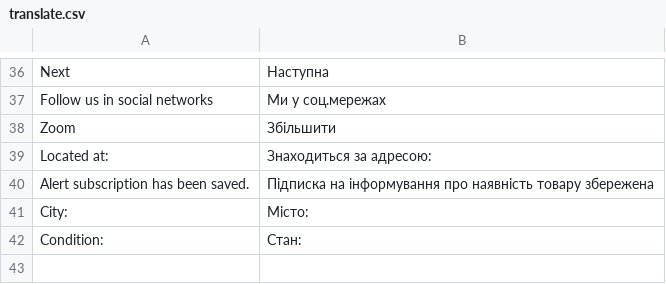
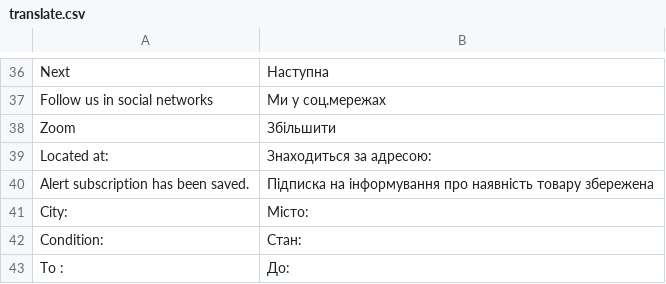
Before and after one commit to dominido/technostock, a CSV file: app/design/frontend/ultimo/unitop/locale/uk_UA/translate.csv, drawn as a sheet; only a part is shown, gaps mark what is left out.

```diff
--- a/app/design/frontend/ultimo/unitop/locale/uk_UA/translate.csv
+++ b/app/design/frontend/ultimo/unitop/locale/uk_UA/translate.csv
@@ -42 +42,2 @@
 "Condition: ", "Стан: "
+"To :", "До: "
```
Also changed, not shown: app/design/frontend/ultimo/unitop/locale/ru_RU/translate.csv, 2 other files.
